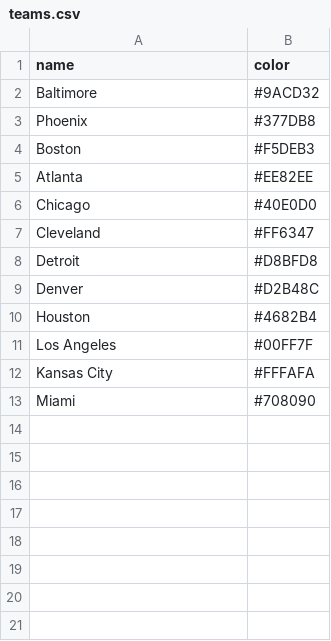
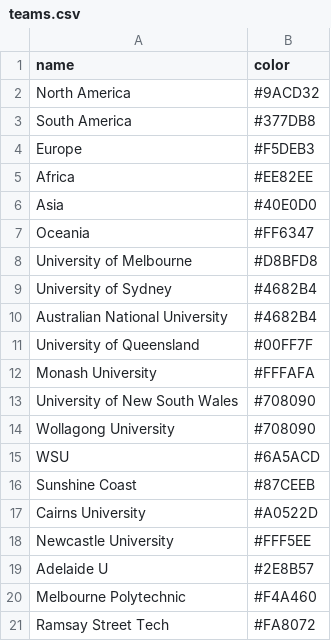
Before and after one commit to duncan3ross/duncan3ross.github.io, a CSV file: Chord/teams.csv, drawn as a sheet.

```diff
--- a/Chord/teams.csv
+++ b/Chord/teams.csv
@@ -1,13 +1,21 @@
 name,color
-Baltimore,#9ACD32
-Phoenix,#377DB8
-Boston,#F5DEB3
-Atlanta,#EE82EE
-Chicago,#40E0D0
-Cleveland,#FF6347
-Detroit,#D8BFD8
-Denver,#D2B48C
-Houston,#4682B4
-Los Angeles,#00FF7F
-Kansas City,#FFFAFA
-Miami,#708090
+North America,#9ACD32
+South America,#377DB8
+Europe,#F5DEB3
+Africa,#EE82EE
+Asia,#40E0D0
+Oceania,#FF6347
+University of Melbourne,#D8BFD8
+University of Sydney,#4682B4
+Australian National University,#4682B4
+University of Queensland,#00FF7F
+Monash University,#FFFAFA
+University of New South Wales,#708090
+Wollagong University,#708090
+WSU,#6A5ACD
+Sunshine Coast,#87CEEB
+Cairns University,#A0522D
+Newcastle University,#FFF5EE
+Adelaide U,#2E8B57
+Melbourne Polytechnic,#F4A460
+Ramsay Street Tech,#FA8072
```
Also changed, not shown: 1 other file.
